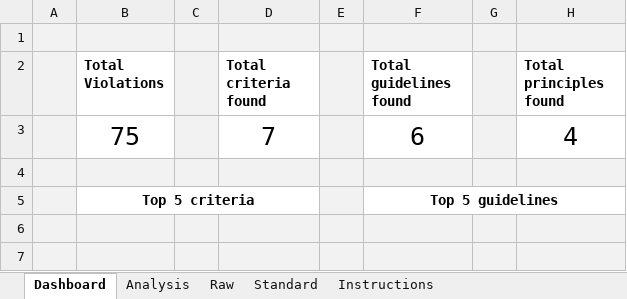
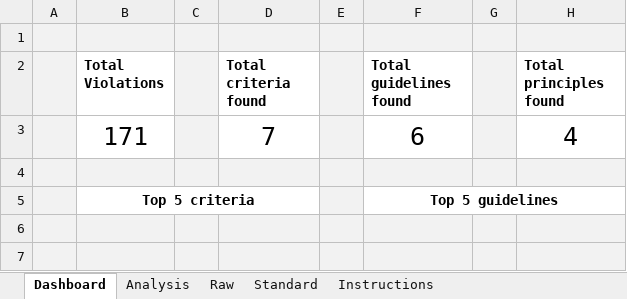
Before and after one commit to gieglas/accessibility-audit-cli, an Excel workbook: excel_analysis/aggregated_analysis/aggregated-analysis-template.xlsm, sheet Dashboard, drawn as a sheet; only a part is shown; values as stored, in another font and other column widths than the file's, no borders; charts and pictures not drawn; the diff names each change by its address in the sheet, - before the commit and + after, or states it on an @@ line.

```diff
--- a/excel_analysis/aggregated_analysis/aggregated-analysis-template.xlsm (sheet Dashboard)
+++ b/excel_analysis/aggregated_analysis/aggregated-analysis-template.xlsm (sheet Dashboard)
-B3 (Total Violations): 75
+B3 (Total Violations): 171
```
Also changed, not shown: sheet Analysis, sheet Raw, formulas that keep their value, charts or pictures, 6 other files.
